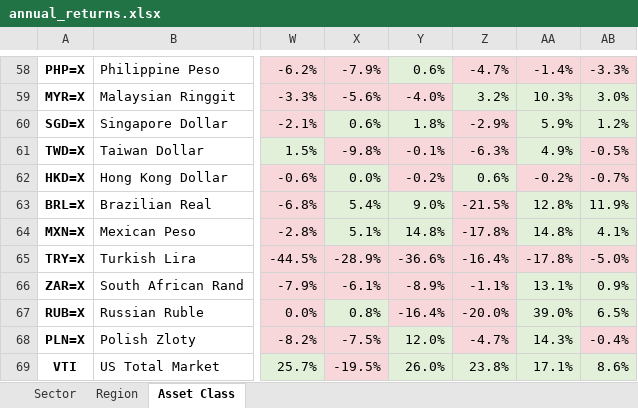
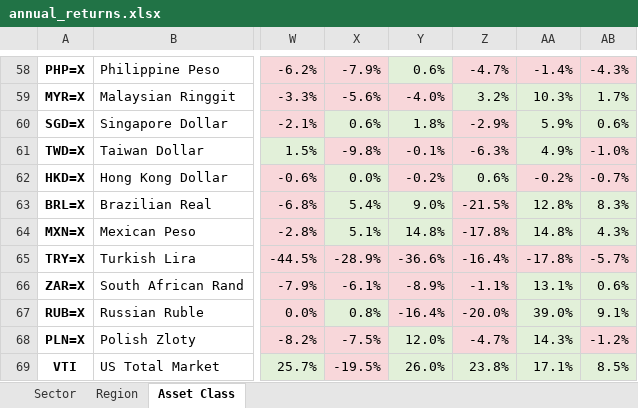
Before and after one commit to nextinvestment/market-reports, an Excel workbook: annual_returns.xlsx, sheet Asset Class, drawn as a sheet; only a part is shown, gaps mark what is left out; values as stored, in another font and other column widths than the file's, no borders; the diff covers the shown part only; the diff names each change by its address in the sheet, - before the commit and + after, or states it on an @@ line.

```diff
--- a/annual_returns.xlsx (sheet Asset Class)
+++ b/annual_returns.xlsx (sheet Asset Class)
-AB58: -3.3%
+AB58: -4.3%
-AB59: 3.0%
+AB59: 1.7%
-AB60: 1.2%
+AB60: 0.6%
-AB61: -0.5%
+AB61: -1.0%
-AB63: 11.9%
+AB63: 8.3%
-AB64: 4.1%
+AB64: 4.3%
-AB65: -5.0%
+AB65: -5.7%
-AB66: 0.9%
+AB66: 0.6%
-AB67: 6.5%
+AB67: 9.1%
-AB68: -0.4%
+AB68: -1.2%
-AB69: 8.6%
+AB69: 8.5%
```
Also changed, not shown: 54 edited cells and cell formats elsewhere in this sheet, sheet Sector, sheet Region, 1 other file.
